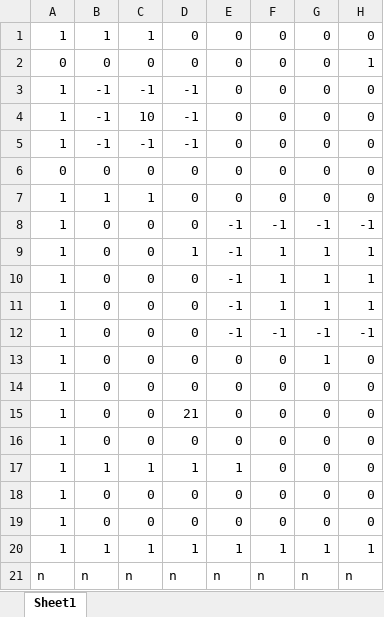
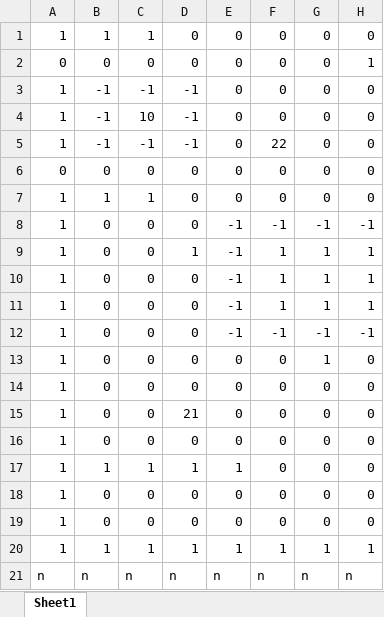
Before and after one commit to keniti005/golfgame, an Excel workbook: Assets/Stage00.xlsx, sheet Sheet1, drawn as a sheet; only a part is shown; values as stored, in another font and other column widths than the file's, no borders; conditional formats not drawn; the diff names each change by its address in the sheet, - before the commit and + after, or states it on an @@ line.

```diff
--- a/Assets/Stage00.xlsx (sheet Sheet1)
+++ b/Assets/Stage00.xlsx (sheet Sheet1)
-F5: 0
+F5: 22
```
Also changed, not shown: 9 other files.
